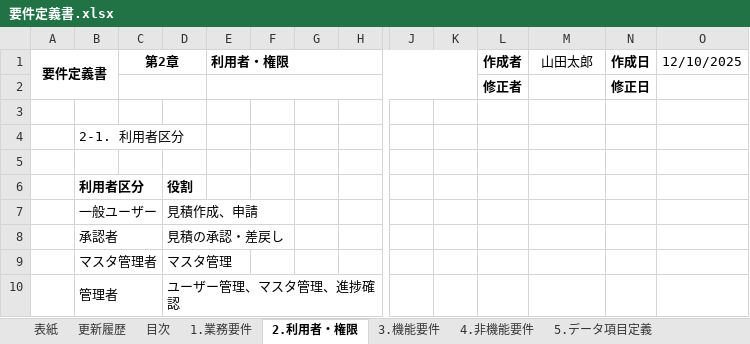
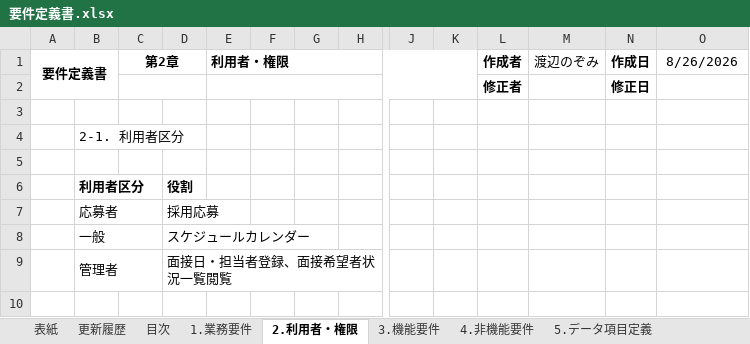
Before and after one commit to nozomi-watanabe1214/my_application, an Excel workbook: 要件定義書.xlsx, sheet 2.利用者・権限, drawn as a sheet; only a part is shown, gaps mark what is left out; values as stored, in another font and other column widths than the file's, no borders; removed rows and columns are numbered as before the commit, all else as after; rows hold the shown columns only; the diff names each change by its address in the sheet, - before the commit and + after, or states it on an @@ line.

Commit message:
案件定義書　利用者・権限定義作成

```diff
--- a/要件定義書.xlsx (sheet 2.利用者・権限)
+++ b/要件定義書.xlsx (sheet 2.利用者・権限)
-M1: 山田太郎
+M1: 渡辺のぞみ
-O1: 12/10/2025
+O1: 8/26/2026
-row 7:  | 一般ユーザー |  | 見積作成、申請
-row 8:  | 承認者 |  | 見積の承認・差戻し
-row 9:  | マスタ管理者 |  | マスタ管理
+row 7:  | 応募者 |  | 採用応募
+row 8:  | 一般 |  | スケジュールカレンダー
-D9: ユーザー管理、マスタ管理、進捗確認
+D9: 面接日・担当者登録、面接希望者状況一覧閲覧
```
